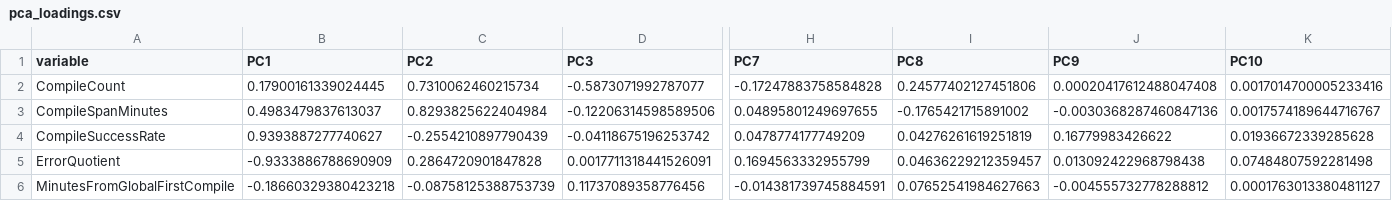
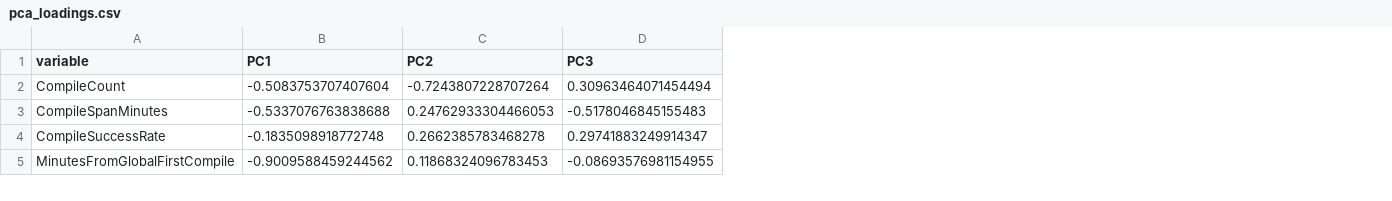
Before and after one commit to cmarshallbreton-prog/Traces_presenter, a CSV file: Jupyter/Chaine/analysis/pca_loadings.csv, drawn as a sheet; only a part is shown, gaps mark what is left out; removed rows and columns are numbered as before the commit, all else as after; rows hold the shown columns only; the diff covers the shown part only; the diff names each change by its address in the sheet, - before the commit and + after, or states it on an @@ line.

Commit message:
Début travail sur data Mirabelle

```diff
--- a/Jupyter/Chaine/analysis/pca_loadings.csv
+++ b/Jupyter/Chaine/analysis/pca_loadings.csv
-column H (PC7), rows 2-4: -0.17247883758584828 | 0.04895801249697655 | 0.0478774177749209; row 6: -0.014381739745884591
-column I (PC8), rows 2-4: 0.24577402127451806 | -0.1765421715891002 | 0.04276261619251819; row 6: 0.07652541984627663
-column J (PC9), rows 2-4: 0.00020417612488047408 | -0.0030368287460847136 | 0.16779983426622; row 6: -0.004555732778288812
-column K (PC10), rows 2-4: 0.0017014700005233416 | 0.0017574189644716767 | 0.01936672339285628; row 6: 0.0001763013380481127
-B2 (PC1): 0.17900161339024445
+B2 (PC1): -0.5083753707407604
-C2 (PC2): 0.7310062460215734
+C2 (PC2): -0.7243807228707264
-D2 (PC3): -0.5873071992787077
+D2 (PC3): 0.30963464071454494
-B3 (PC1): 0.4983479837613037
+B3 (PC1): -0.5337076763838688
-C3 (PC2): 0.8293825622404984
+C3 (PC2): 0.24762933304466053
-D3 (PC3): -0.12206314598589506
+D3 (PC3): -0.5178046845155483
-B4 (PC1): 0.9393887277740627
+B4 (PC1): -0.1835098918772748
-C4 (PC2): -0.2554210897790439
+C4 (PC2): 0.2662385783468278
-D4 (PC3): -0.04118675196253742
+D4 (PC3): 0.29741883249914347
-row 5: ErrorQuotient | -0.9333886788690909 | 0.2864720901847828 | 0.0017711318441526091 | 0.1694563332955799 | 0.04636229212359457 | 0.013092422968798438 | 0.07484807592281498
-B5 (PC1): -0.18660329380423218
+B5 (PC1): -0.9009588459244562
-C5 (PC2): -0.08758125388753739
+C5 (PC2): 0.11868324096783453
-D5 (PC3): 0.11737089358776456
+D5 (PC3): -0.08693576981154955
```
Also changed, not shown: 3 removed rows and 34 edited cells elsewhere in this file, Jupyter/Chaine/analysis/explained_variance.csv, Jupyter/Chaine/analysis/kmeans_cluster_centers_original_units.csv, 42 other files.
